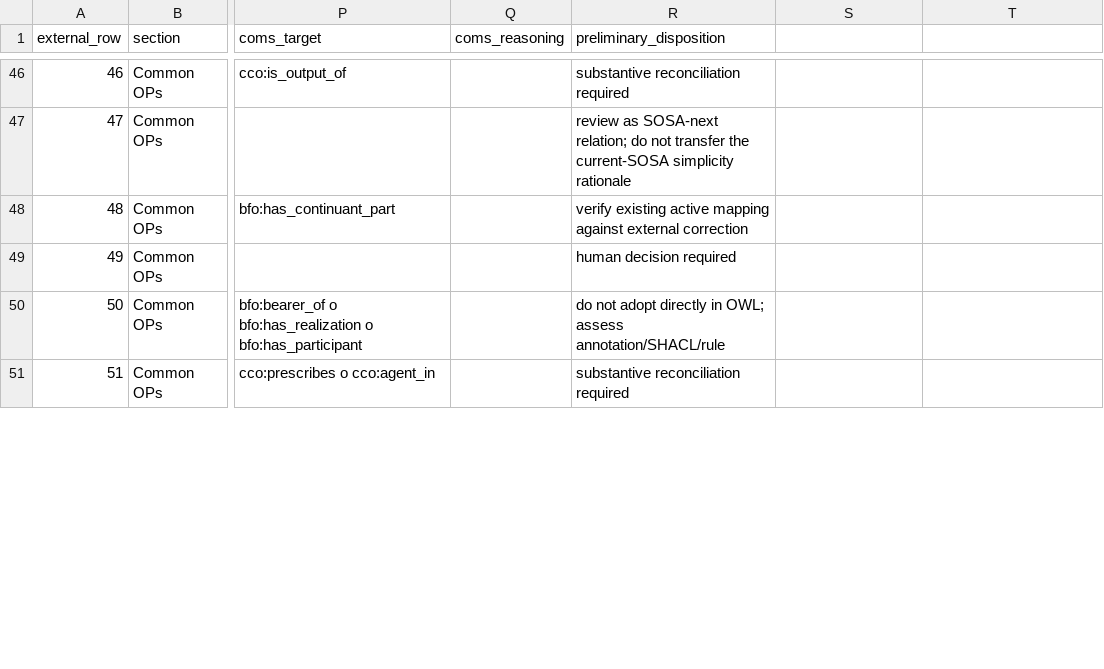
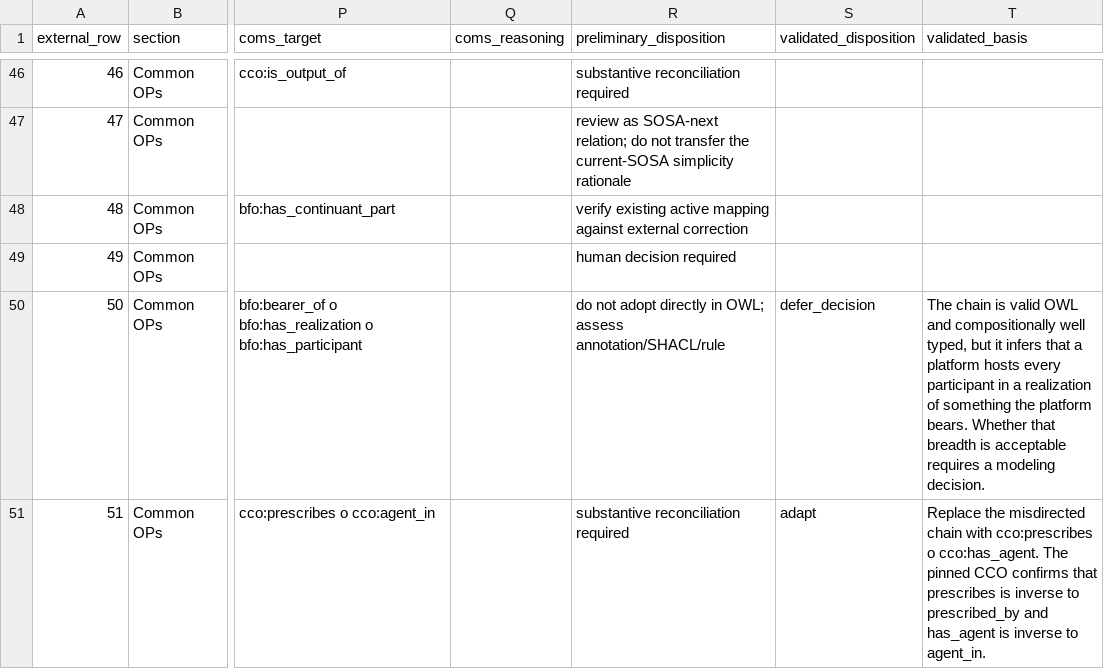
Before and after one commit to BFO-Mappings/SSN-to-BFO, a CSV file: reports/sosa-next-crosswalk-reconciliation.csv, drawn as a sheet; only a part is shown, gaps mark what is left out; the diff covers the shown part only; the diff names each change by its address in the sheet, - before the commit and + after, or states it on an @@ line.

Commit message:
Record initial SOSA-next crosswalk dispositions

```diff
--- a/reports/sosa-next-crosswalk-reconciliation.csv
+++ b/reports/sosa-next-crosswalk-reconciliation.csv
-S1: (empty)
+S1: validated_disposition
-T1: (empty)
+T1: validated_basis
-S50 (validated_disposition): (empty)
+S50 (validated_disposition): defer_decision
-T50 (validated_basis): (empty)
+T50 (validated_basis): The chain is valid OWL and compositionally well typed, but it infers that a platform hosts every participant in a realization of something the platform bears. Whether that breadth is acceptable requires a modeling decision.
-S51 (validated_disposition): (empty)
+S51 (validated_disposition): adapt
-T51 (validated_basis): (empty)
+T51 (validated_basis): Replace the misdirected chain with cco:prescribes o cco:has_agent. The pinned CCO confirms that prescribes is inverse to prescribed_by and has_agent is inverse to agent_in.
```
Also changed, not shown: 18 edited cells elsewhere in this file, 1 other file.
